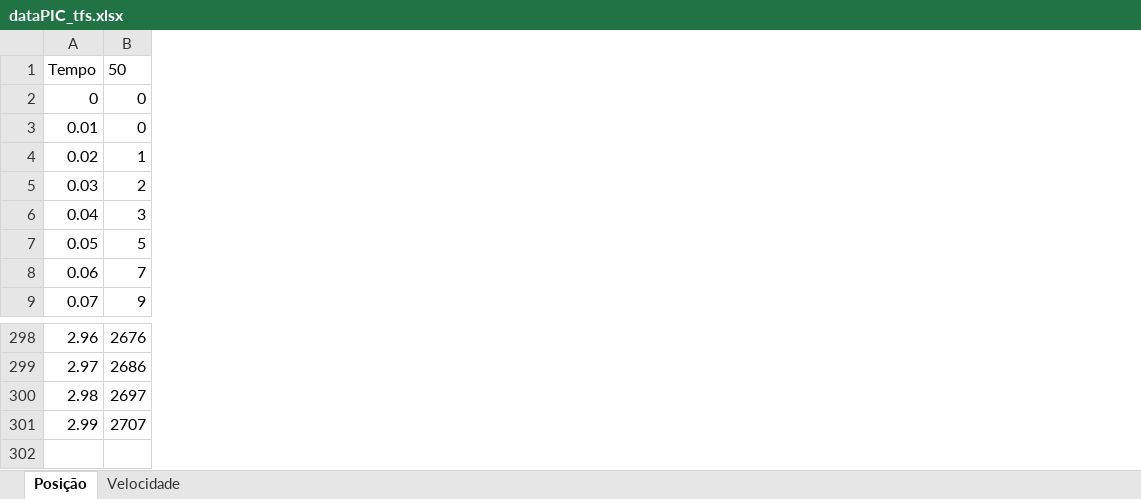
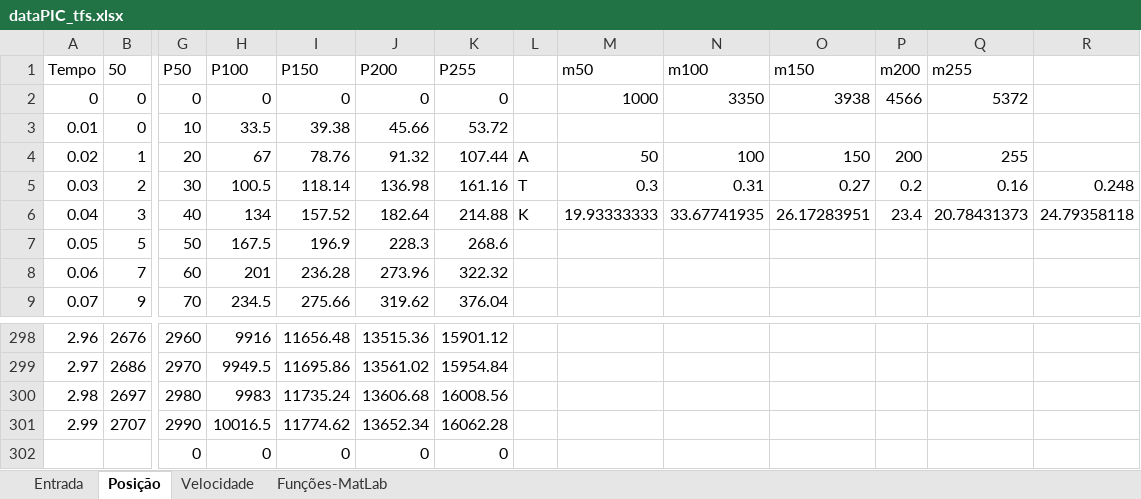
Before and after one commit to lgalvani007/ProjetoSemestral, an Excel workbook: data/dataPIC_tfs.xlsx, sheet Posição, drawn as a sheet; only a part is shown, gaps mark what is left out; values as stored, in another font and other column widths than the file's, no borders; charts and pictures and table styles not drawn; rows hold the shown columns only; the diff names each change by its address in the sheet, - before the commit and + after, or states it on an @@ line.

```diff
--- a/data/dataPIC_tfs.xlsx (sheet Posição)
+++ b/data/dataPIC_tfs.xlsx (sheet Posição)
+sheet tab: Entrada
+sheet tab: Funções-MatLab
+column G, rows 1-9: P50 | 0 | 10 | 20 | 30 | 40 | 50 | 60 | 70; rows 298-301: 2960 | 2970 | 2980 | 2990
+column H, rows 1-9: P100 | 0 | 33.5 | 67 | 100.5 | 134 | 167.5 | 201 | 234.5; rows 298-301: 9916 | 9949.5 | 9983 | 10016.5
+column I, rows 1-9: P150 | 0 | 39.38 | 78.76 | 118.14 | 157.52 | 196.9 | 236.28 | 275.66; rows 298-301: 11656.48 | 11695.86 | 11735.24 | 11774.62
+column J, rows 1-9: P200 | 0 | 45.66 | 91.32 | 136.98 | 182.64 | 228.3 | 273.96 | 319.62; rows 298-301: 13515.36 | 13561.02 | 13606.68 | 13652.34
+column K, rows 1-9: P255 | 0 | 53.72 | 107.44 | 161.16 | 214.88 | 268.6 | 322.32 | 376.04; rows 298-301: 15901.12 | 15954.84 | 16008.56 | 16062.28
+column L, rows 4-6: A | T | K
+column M, rows 1-6: m50 | 1000 |  | 50 | 0.3 | 19.93333333
+column N, rows 1-6: m100 | 3350 |  | 100 | 0.31 | 33.67741935
+column O, rows 1-6: m150 | 3938 |  | 150 | 0.27 | 26.17283951
+column P, rows 1-6: m200 | 4566 |  | 200 | 0.2 | 23.4
+column Q, rows 1-6: m255 | 5372 |  | 255 | 0.16 | 20.78431373
+column R, rows 5-6: 0.248 | 24.79358118
+row 302:  |  | 0 | 0 | 0 | 0 | 0
```
Also changed, not shown: charts or pictures.
